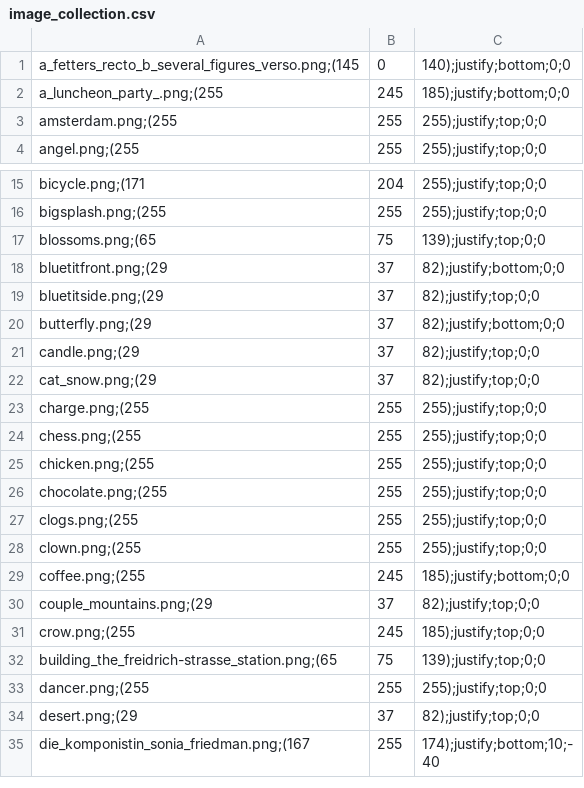
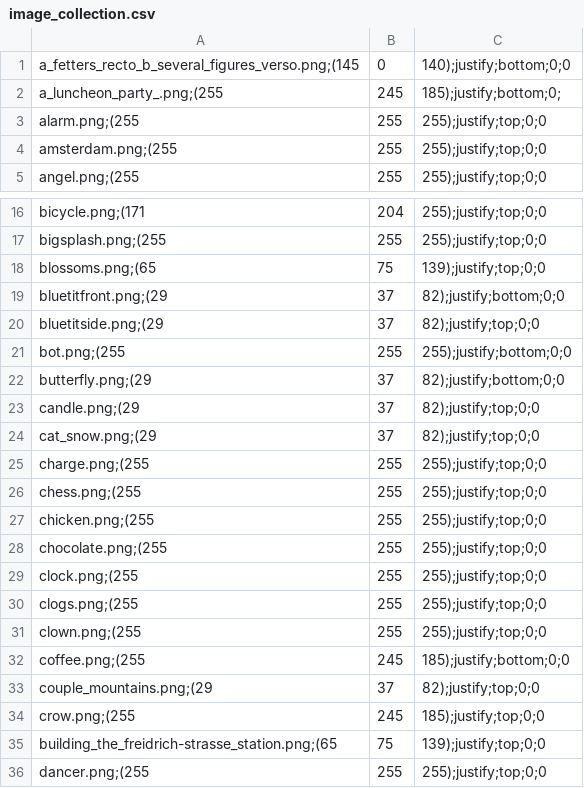
Before and after one commit to Meilindis/Quotatas, a CSV file: Quotatas/resources/image_collection.csv, drawn as a sheet; only a part is shown, gaps mark what is left out; the shorter side is filled out with more unchanged rows.

Commit message:
Replaced icons, added new images/words, now using default logging.

```diff
--- a/Quotatas/resources/image_collection.csv
+++ b/Quotatas/resources/image_collection.csv
@@ -1,3 +1,4 @@
 a_fetters_recto_b_several_figures_verso.png;(145, 0, 140);justify;bottom;0;0
-a_luncheon_party_.png;(255, 245, 185);justify;bottom;0;0
+a_luncheon_party_.png;(255, 245, 185);justify;bottom;0;
+alarm.png;(255, 255, 255);justify;top;0;0
 amsterdam.png;(255, 255, 255);justify;top;0;0
@@ -19,2 +20,3 @@ bluetitfront.png;(29, 37, 82);justify;bottom;0;0
 bluetitside.png;(29, 37, 82);justify;top;0;0
+bot.png;(255, 255, 255);justify;bottom;0;0
 butterfly.png;(29, 37, 82);justify;bottom;0;0
@@ -26,2 +28,3 @@ chicken.png;(255, 255, 255);justify;top;0;0
 chocolate.png;(255, 255, 255);justify;top;0;0
+clock.png;(255, 255, 255);justify;top;0;0
 clogs.png;(255, 255, 255);justify;top;0;0
```
Also changed, not shown: 22 other files.
